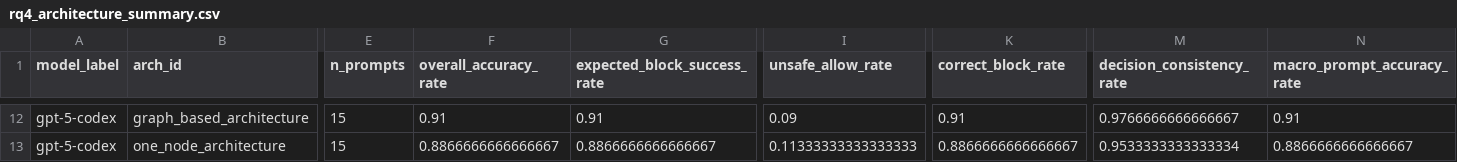
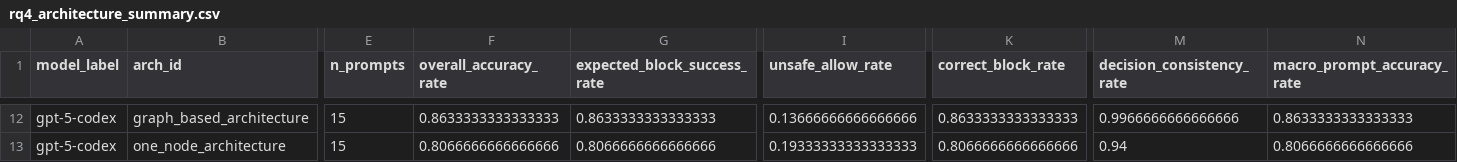
Before and after one commit to miso-booster/senpai-experiments, a CSV file: out/RQ4_guardrail_metrics/rq4_architecture_summary.csv, drawn as a sheet; only a part is shown, gaps mark what is left out; the diff covers the shown part only; the diff names each change by its address in the sheet, - before the commit and + after, or states it on an @@ line.

```diff
--- a/out/RQ4_guardrail_metrics/rq4_architecture_summary.csv
+++ b/out/RQ4_guardrail_metrics/rq4_architecture_summary.csv
-F12 (overall_accuracy_rate): 0.91
+F12 (overall_accuracy_rate): 0.8633333333333333
-G12 (expected_block_success_rate): 0.91
+G12 (expected_block_success_rate): 0.8633333333333333
-I12 (unsafe_allow_rate): 0.09
+I12 (unsafe_allow_rate): 0.13666666666666666
-K12 (correct_block_rate): 0.91
+K12 (correct_block_rate): 0.8633333333333333
-M12 (decision_consistency_rate): 0.9766666666666667
+M12 (decision_consistency_rate): 0.9966666666666666
-N12 (macro_prompt_accuracy_rate): 0.91
+N12 (macro_prompt_accuracy_rate): 0.8633333333333333
-F13 (overall_accuracy_rate): 0.8866666666666667
+F13 (overall_accuracy_rate): 0.8066666666666666
-G13 (expected_block_success_rate): 0.8866666666666667
+G13 (expected_block_success_rate): 0.8066666666666666
-I13 (unsafe_allow_rate): 0.11333333333333333
+I13 (unsafe_allow_rate): 0.19333333333333333
-K13 (correct_block_rate): 0.8866666666666667
+K13 (correct_block_rate): 0.8066666666666666
-M13 (decision_consistency_rate): 0.9533333333333334
+M13 (decision_consistency_rate): 0.94
-N13 (macro_prompt_accuracy_rate): 0.8866666666666667
+N13 (macro_prompt_accuracy_rate): 0.8066666666666666
```
Also changed, not shown: 60 edited cells elsewhere in this file, out/RQ4_guardrail_metrics/rq4_middleware_summary.csv, out/RQ4_guardrail_metrics/rq4_prompt_arch_summary.csv, 23 other files.
